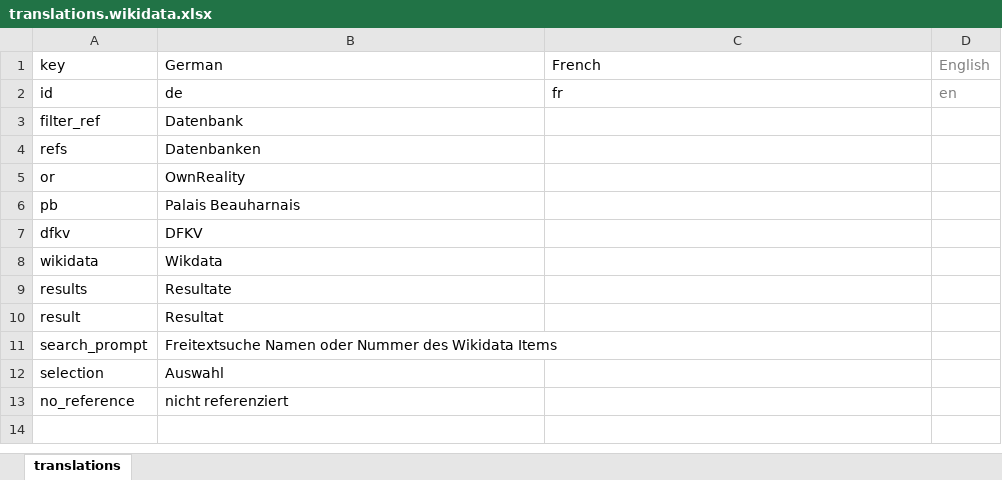
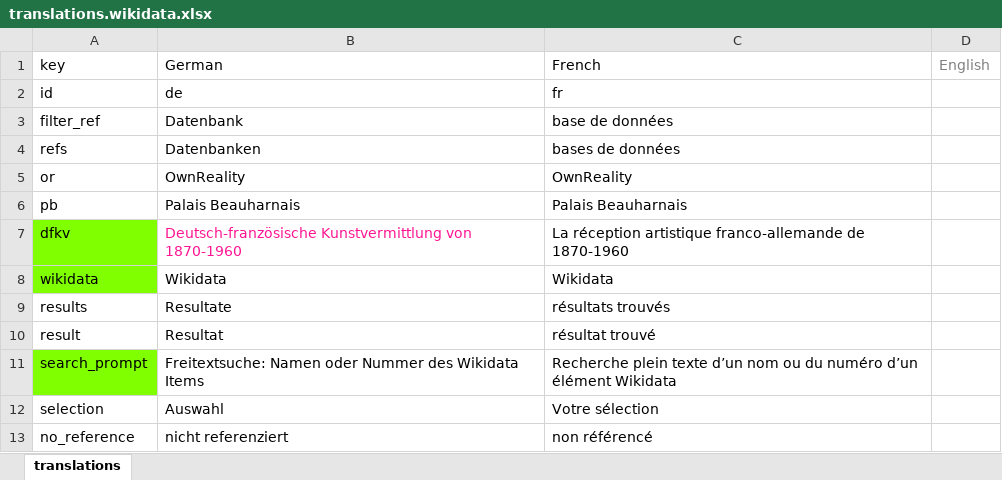
Before and after one commit to dfk-paris/dfkv, an Excel workbook: data/translations.wikidata.xlsx, sheet translations, drawn as a sheet; values as stored, in another font and other column widths than the file's, no borders; the diff names each change by its address in the sheet, - before the commit and + after, or states it on an @@ line.

```diff
--- a/data/translations.wikidata.xlsx (sheet translations)
+++ b/data/translations.wikidata.xlsx (sheet translations)
-D2: en
+D2: (empty)
-C3: (empty)
+C3: base de données
-C4: (empty)
+C4: bases de données
-C5: (empty)
+C5: OwnReality
-C6: (empty)
+C6: Palais Beauharnais
-A7:A8 fill: none
+A7:A8 fill: #7FFF00
-B7: DFKV
+B7: Deutsch-französische Kunstvermittlung von 1870-1960
-B7 text colour: black
+B7 text colour: #FF1493
-C7: (empty)
+C7: La réception artistique franco-allemande de 1870-1960
-B8: Wikdata
+B8: Wikidata
-C8: (empty)
+C8: Wikidata
-C9: (empty)
+C9: résultats trouvés
-C10: (empty)
+C10: résultat trouvé
-A11 fill: none
+A11 fill: #7FFF00
-B11: Freitextsuche Namen oder…
+B11: Freitextsuche: Namen oder…
-C11: (empty)
+C11: Recherche plein texte d’un nom ou du numéro d’un élément Wikidata
-C12: (empty)
+C12: Votre sélection
-C13: (empty)
+C13: non référencé
```
Also changed, not shown: data/entities.xlsx, 2 other files.
